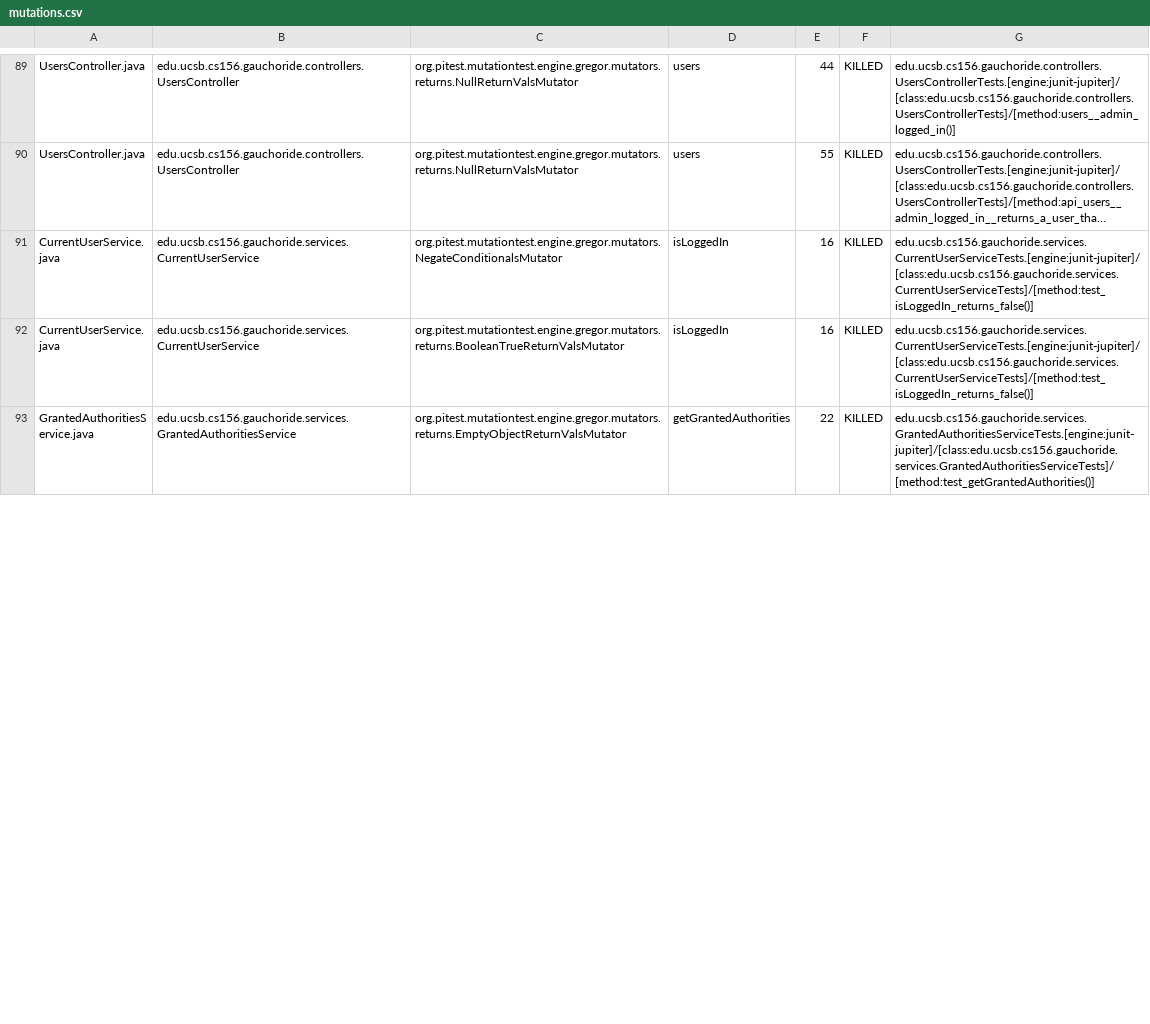
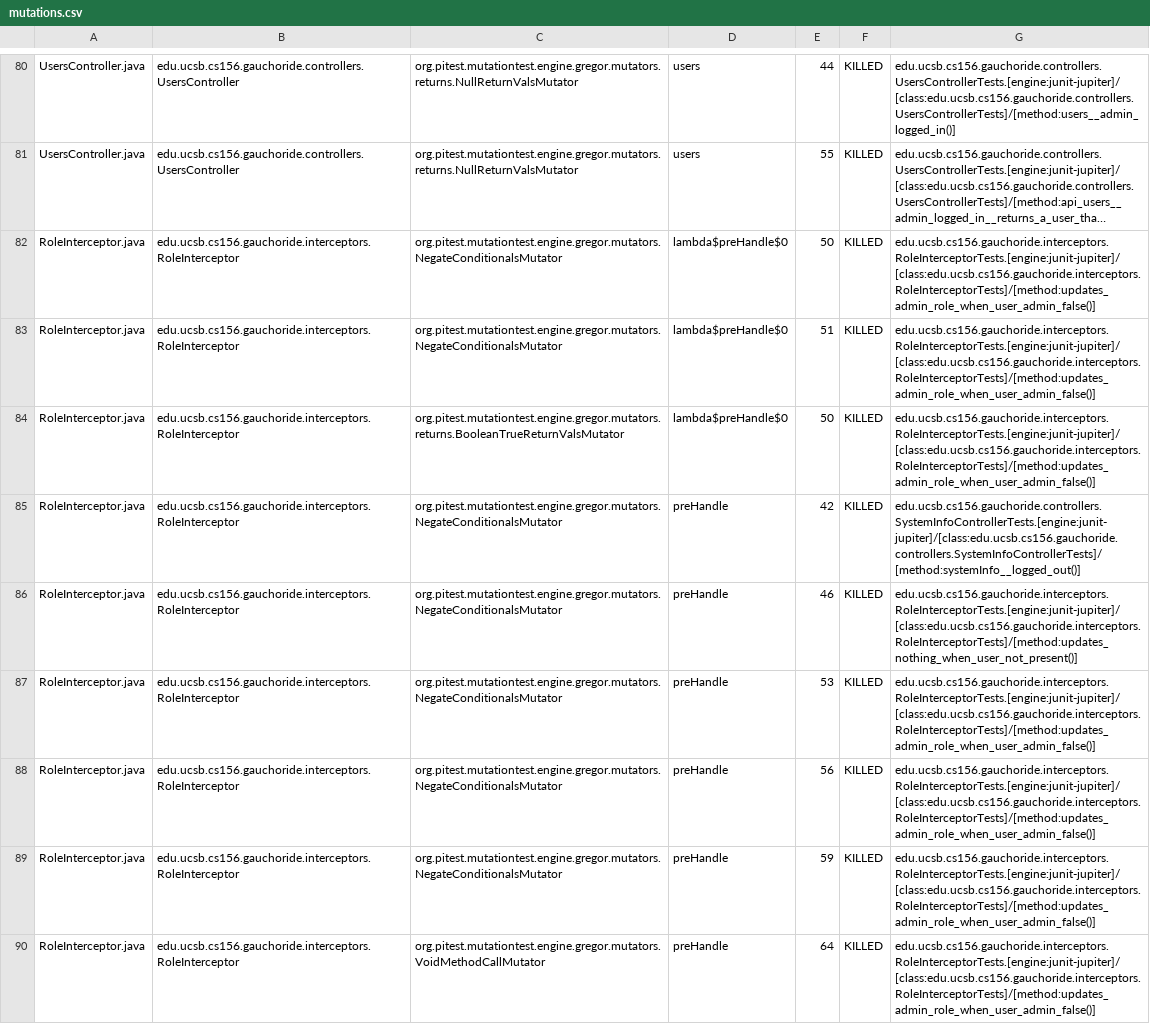
Before and after one commit to ucsb-cs156-m23/proj-gauchoride-m23-9am-1, a CSV file: pitest/mutations.csv, drawn as a sheet; only a part is shown, gaps mark what is left out; the shorter side is filled out with more unchanged rows; long unchanged cells end in …; the diff covers the shown part only; the diff names each change by its address in the sheet, - before the commit and + after, or states it on an @@ line.

Commit message:
Deploying to gh-pages from @ ucsb-cs156-m23/proj-gauchoride-m23-9am-1@f8e8f58cf5609041b8792411250703f13afd735d 🚀

```diff
--- a/pitest/mutations.csv
+++ b/pitest/mutations.csv
+row 82: RoleInterceptor.java | edu.ucsb.cs156.gauchoride.interceptors.RoleInterceptor | org.pitest.mutationtest.engine.gregor.mutators.NegateConditionalsMutator | lambda$preHandle$0 | 50 | KILLED | edu.ucsb.cs156.gauchoride.interceptors.RoleInterceptorTests.[engine:junit-jupiter]/[class:edu.ucsb.cs156.gauchoride.interceptors.RoleInterceptorTests]/[method:updates_admin_role_when_user_admin_false()]
+row 83: RoleInterceptor.java | edu.ucsb.cs156.gauchoride.interceptors.RoleInterceptor | org.pitest.mutationtest.engine.gregor.mutators.NegateConditionalsMutator | lambda$preHandle$0 | 51 | KILLED | edu.ucsb.cs156.gauchoride.interceptors.RoleInterceptorTests.[engine:junit-jupiter]/[class:edu.ucsb.cs156.gauchoride.interceptors.RoleInterceptorTests]/[method:updates_admin_role_when_user_admin_false()]
+row 84: RoleInterceptor.java | edu.ucsb.cs156.gauchoride.interceptors.RoleInterceptor | org.pitest.mutationtest.engine.gregor.mutators.returns.BooleanTrueReturnValsMutator | lambda$preHandle$0 | 50 | KILLED | edu.ucsb.cs156.gauchoride.interceptors.RoleInterceptorTests.[engine:junit-jupiter]/[class:edu.ucsb.cs156.gauchoride.interceptors.RoleInterceptorTests]/[method:updates_admin_role_when_user_admin_false()]
+row 85: RoleInterceptor.java | edu.ucsb.cs156.gauchoride.interceptors.RoleInterceptor | org.pitest.mutationtest.engine.gregor.mutators.NegateConditionalsMutator | preHandle | 42 | KILLED | edu.ucsb.cs156.gauchoride.controllers.SystemInfoControllerTests.[engine:junit-jupiter]/[class:edu.ucsb.cs156.gauchoride.controllers.SystemInfoControllerTests]/[method:systemInfo__logged_out()]
@@ row 99 moved to row 86: RoleInterceptor.java @@
+row 87: RoleInterceptor.java | edu.ucsb.cs156.gauchoride.interceptors.RoleInterceptor | org.pitest.mutationtest.engine.gregor.mutators.NegateConditionalsMutator | preHandle | 53 | KILLED | edu.ucsb.cs156.gauchoride.interceptors.RoleInterceptorTests.[engine:junit-jupiter]/[class:edu.ucsb.cs156.gauchoride.interceptors.RoleInterceptorTests]/[method:updates_admin_role_when_user_admin_false()]
+row 88: RoleInterceptor.java | edu.ucsb.cs156.gauchoride.interceptors.RoleInterceptor | org.pitest.mutationtest.engine.gregor.mutators.NegateConditionalsMutator | preHandle | 56 | KILLED | edu.ucsb.cs156.gauchoride.interceptors.RoleInterceptorTests.[engine:junit-jupiter]/[class:edu.ucsb.cs156.gauchoride.interceptors.RoleInterceptorTests]/[method:updates_admin_role_when_user_admin_false()]
@@ row 102 moved to row 89: RoleInterceptor.java @@
+row 90: RoleInterceptor.java | edu.ucsb.cs156.gauchoride.interceptors.RoleInterceptor | org.pitest.mutationtest.engine.gregor.mutators.VoidMethodCallMutator | preHandle | 64 | KILLED | edu.ucsb.cs156.gauchoride.interceptors.RoleInterceptorTests.[engine:junit-jupiter]/[class:edu.ucsb.cs156.gauchoride.interceptors.RoleInterceptorTests]/[method:updates_admin_role_when_user_admin_false()]
```
Also changed, not shown: 3 added rows, 10 removed rows, 8 moved rows and 33 edited cells elsewhere in this file, 13 other files.
